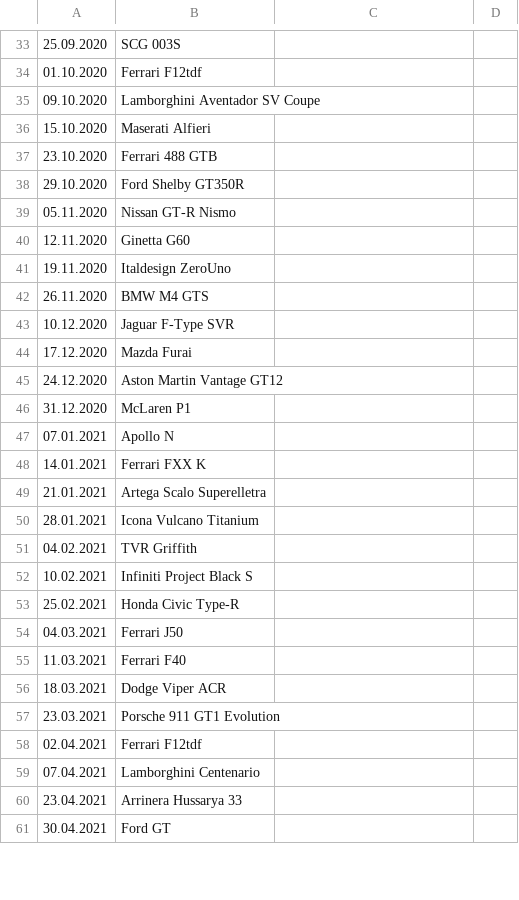
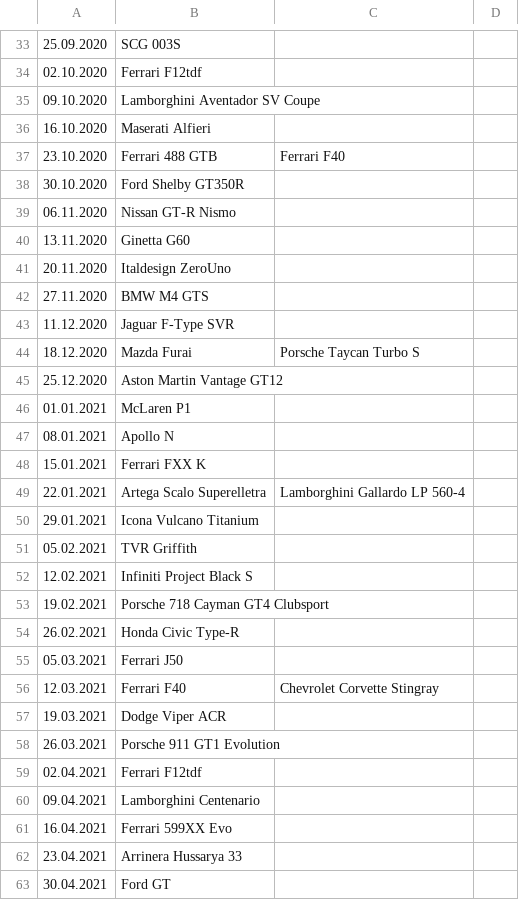
Before and after one commit to Bumblebee118/Asphalt9, a CSV file: car_hunts/car_hunts.csv, drawn as a sheet; only a part is shown, gaps mark what is left out; the diff covers the shown part only.

```diff
--- a/car_hunts/car_hunts.csv
+++ b/car_hunts/car_hunts.csv
@@ -33,28 +33,30 @@
 25.09.2020,SCG 003S,,
-01.10.2020,Ferrari F12tdf,,
+02.10.2020,Ferrari F12tdf,,
 09.10.2020,Lamborghini Aventador SV Coupe,,
-15.10.2020,Maserati Alfieri,,
-23.10.2020,Ferrari 488 GTB,,
-29.10.2020,Ford Shelby GT350R,,
-05.11.2020,Nissan GT-R Nismo,,
-12.11.2020,Ginetta G60,,
-19.11.2020,Italdesign ZeroUno,,
-26.11.2020,BMW M4 GTS,,
-10.12.2020,Jaguar F-Type SVR,,
-17.12.2020,Mazda Furai,,
-24.12.2020,Aston Martin Vantage GT12,,
-31.12.2020,McLaren P1,,
-07.01.2021,Apollo N,,
-14.01.2021,Ferrari FXX K,,
-21.01.2021,Artega Scalo Superelletra,,
-28.01.2021,Icona Vulcano Titanium,,
-04.02.2021,TVR Griffith,,
-10.02.2021,Infiniti Project Black S,,
-25.02.2021,Honda Civic Type-R,,
-04.03.2021,Ferrari J50,,
-11.03.2021,Ferrari F40,,
-18.03.2021,Dodge Viper ACR,,
-23.03.2021,Porsche 911 GT1 Evolution,,
+16.10.2020,Maserati Alfieri,,
+23.10.2020,Ferrari 488 GTB,Ferrari F40,
+30.10.2020,Ford Shelby GT350R,,
+06.11.2020,Nissan GT-R Nismo,,
+13.11.2020,Ginetta G60,,
+20.11.2020,Italdesign ZeroUno,,
+27.11.2020,BMW M4 GTS,,
+11.12.2020,Jaguar F-Type SVR,,
+18.12.2020,Mazda Furai,Porsche Taycan Turbo S,
+25.12.2020,Aston Martin Vantage GT12,,
+01.01.2021,McLaren P1,,
+08.01.2021,Apollo N,,
+15.01.2021,Ferrari FXX K,,
+22.01.2021,Artega Scalo Superelletra,Lamborghini Gallardo LP 560-4,
+29.01.2021,Icona Vulcano Titanium,,
+05.02.2021,TVR Griffith,,
+12.02.2021,Infiniti Project Black S,,
+19.02.2021,Porsche 718 Cayman GT4 Clubsport,,
+26.02.2021,Honda Civic Type-R,,
+05.03.2021,Ferrari J50,,
+12.03.2021,Ferrari F40,Chevrolet Corvette Stingray,
+19.03.2021,Dodge Viper ACR,,
+26.03.2021,Porsche 911 GT1 Evolution,,
 02.04.2021,Ferrari F12tdf,,
-07.04.2021,Lamborghini Centenario,,
+09.04.2021,Lamborghini Centenario,,
+16.04.2021,Ferrari 599XX Evo,,
 23.04.2021,Arrinera Hussarya 33,,
```
Also changed, not shown: 1 added row, 1 removed row and 67 edited cells elsewhere in this file, 1 other file.
